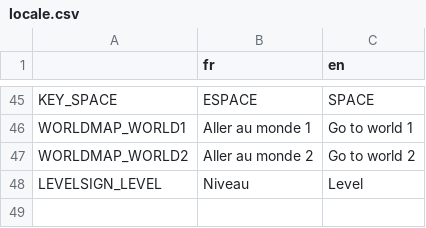
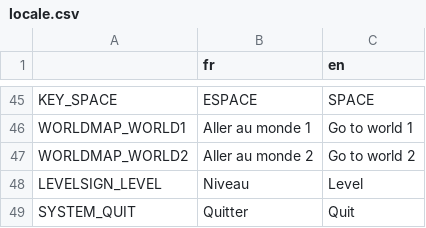
Before and after one commit to djalexkidd/kiyus-revenge, a CSV file: translation/locale.csv, drawn as a sheet; only a part is shown, gaps mark what is left out; the diff names each change by its address in the sheet, - before the commit and + after, or states it on an @@ line.

Commit message:
Ajout d'un bouton pour quitter le jeu

```diff
--- a/translation/locale.csv
+++ b/translation/locale.csv
+row 49: SYSTEM_QUIT | Quitter | Quit
```
Also changed, not shown: 2 other files.
